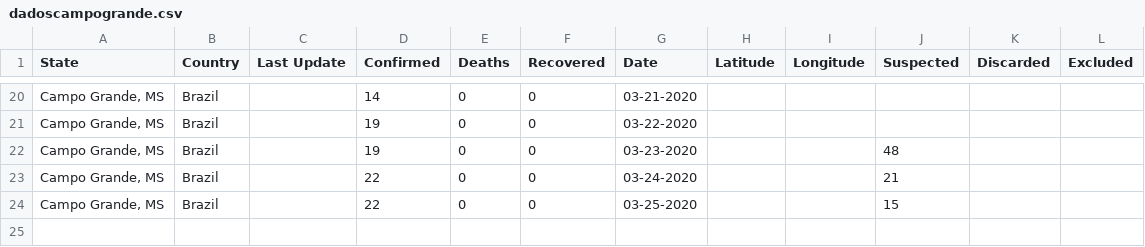
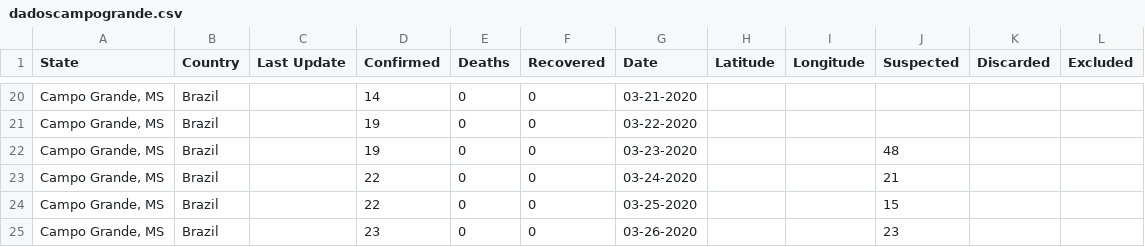
Before and after one commit to eraldoluis/lia-covid19ms, a CSV file: data/dadoscampogrande.csv, drawn as a sheet; only a part is shown, gaps mark what is left out; the diff names each change by its address in the sheet, - before the commit and + after, or states it on an @@ line.

Commit message:
Update dadoscampogrande.csv

```diff
--- a/data/dadoscampogrande.csv
+++ b/data/dadoscampogrande.csv
+row 25: Campo Grande, MS | Brazil |  | 23 | 0 | 0 | 03-26-2020 |  |  | 23
```
